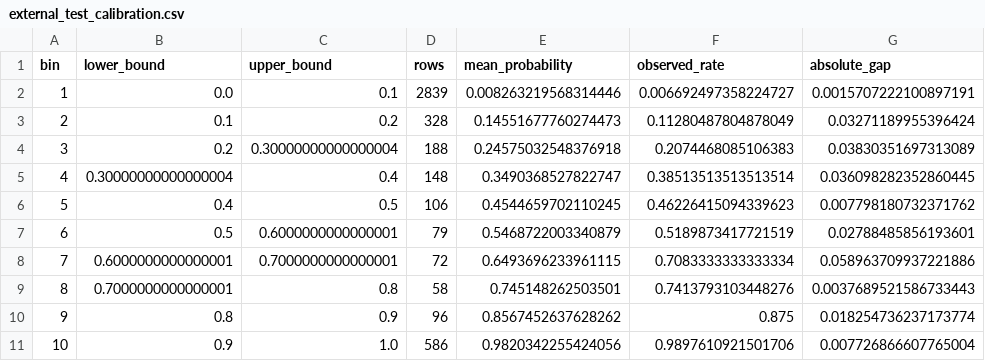
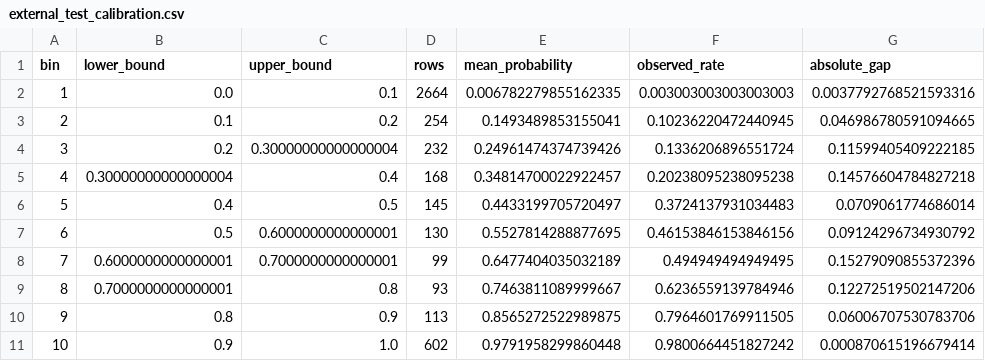
Before and after one commit to Manda404/Credit-Risk-Lab, a CSV file: reports/external_test_calibration.csv, drawn as a sheet.

```diff
--- a/reports/external_test_calibration.csv
+++ b/reports/external_test_calibration.csv
@@ -1,11 +1,11 @@
 bin,lower_bound,upper_bound,rows,mean_probability,observed_rate,absolute_gap
-1,0.0,0.1,2839,0.008263219568314446,0.006692497358224727,0.0015707222100897191
-2,0.1,0.2,328,0.14551677760274473,0.11280487804878049,0.03271189955396424
-3,0.2,0.30000000000000004,188,0.24575032548376918,0.2074468085106383,0.03830351697313089
-4,0.30000000000000004,0.4,148,0.3490368527822747,0.38513513513513514,0.036098282352860445
-5,0.4,0.5,106,0.4544659702110245,0.46226415094339623,0.007798180732371762
-6,0.5,0.6000000000000001,79,0.5468722003340879,0.5189873417721519,0.02788485856193601
-7,0.6000000000000001,0.7000000000000001,72,0.6493696233961115,0.7083333333333334,0.058963709937221886
-8,0.7000000000000001,0.8,58,0.745148262503501,0.7413793103448276,0.0037689521586733443
-9,0.8,0.9,96,0.8567452637628262,0.875,0.018254736237173774
-10,0.9,1.0,586,0.9820342255424056,0.9897610921501706,0.007726866607765004
+1,0.0,0.1,2664,0.006782279855162335,0.003003003003003003,0.0037792768521593316
+2,0.1,0.2,254,0.1493489853155041,0.10236220472440945,0.046986780591094665
+3,0.2,0.30000000000000004,232,0.24961474374739426,0.1336206896551724,0.11599405409222185
+4,0.30000000000000004,0.4,168,0.34814700022922457,0.20238095238095238,0.14576604784827218
+5,0.4,0.5,145,0.4433199705720497,0.3724137931034483,0.0709061774686014
+6,0.5,0.6000000000000001,130,0.5527814288877695,0.46153846153846156,0.09124296734930792
+7,0.6000000000000001,0.7000000000000001,99,0.6477404035032189,0.494949494949495,0.15279090855372396
+8,0.7000000000000001,0.8,93,0.7463811089999667,0.6236559139784946,0.12272519502147206
+9,0.8,0.9,113,0.8565272522989875,0.7964601769911505,0.06006707530783706
+10,0.9,1.0,602,0.9791958299860448,0.9800664451827242,0.000870615196679414
```
Also changed, not shown: reports/boosting_model_metrics.csv, reports/external_test_fairness.csv, 34 other files.
